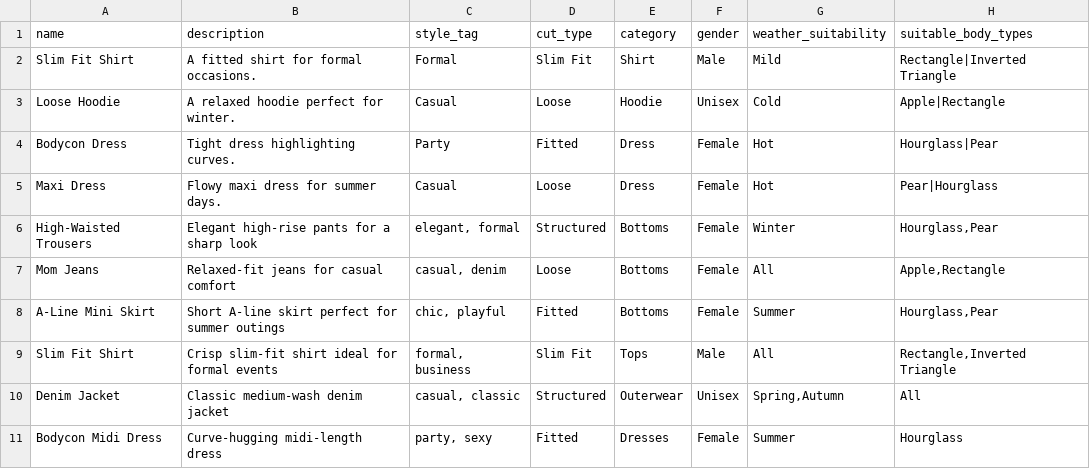
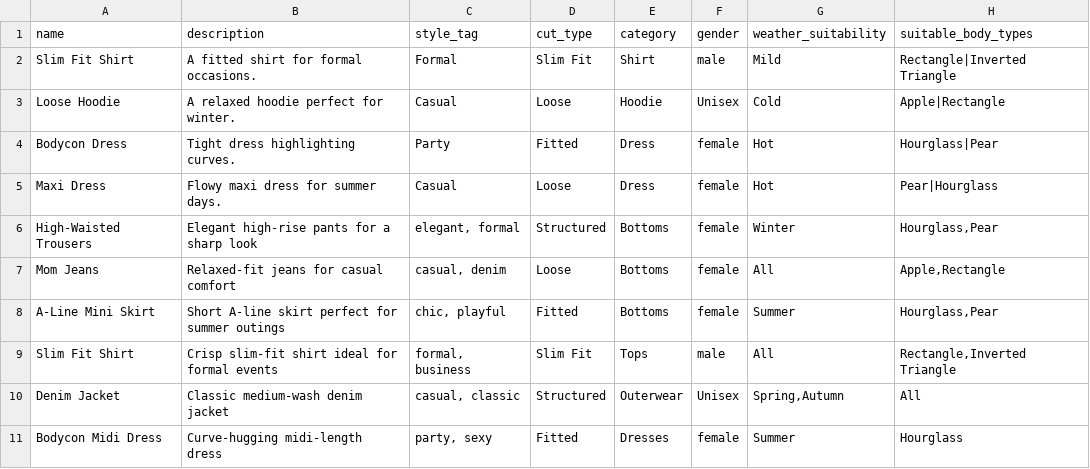
Before and after one commit to ZainabManzoorr/recommendation-system, a CSV file: data/clothing_bodytype.csv, drawn as a sheet.

Commit message:
Normalize gender values to lowercase in user measurements and clothing data; remove skintone-related files.

```diff
--- a/data/clothing_bodytype.csv
+++ b/data/clothing_bodytype.csv
@@ -1,11 +1,11 @@
 name,description,style_tag,cut_type,category,gender,weather_suitability,suitable_body_types
-Slim Fit Shirt,A fitted shirt for formal occasions.,Formal,Slim Fit,Shirt,Male,Mild,Rectangle|Inverted Triangle
+Slim Fit Shirt,A fitted shirt for formal occasions.,Formal,Slim Fit,Shirt,male,Mild,Rectangle|Inverted Triangle
 Loose Hoodie,A relaxed hoodie perfect for winter.,Casual,Loose,Hoodie,Unisex,Cold,Apple|Rectangle
-Bodycon Dress,Tight dress highlighting curves.,Party,Fitted,Dress,Female,Hot,Hourglass|Pear
-Maxi Dress,Flowy maxi dress for summer days.,Casual,Loose,Dress,Female,Hot,Pear|Hourglass
-High-Waisted Trousers,Elegant high-rise pants for a sharp look,"elegant, formal",Structured,Bottoms,Female,Winter,"Hourglass,Pear"
-Mom Jeans,Relaxed-fit jeans for casual comfort,"casual, denim",Loose,Bottoms,Female,All,"Apple,Rectangle"
-A-Line Mini Skirt,Short A-line skirt perfect for summer outings,"chic, playful",Fitted,Bottoms,Female,Summer,"Hourglass,Pear"
-Slim Fit Shirt,Crisp slim-fit shirt ideal for formal events,"formal, business",Slim Fit,Tops,Male,All,"Rectangle,Inverted Triangle"
+Bodycon Dress,Tight dress highlighting curves.,Party,Fitted,Dress,female,Hot,Hourglass|Pear
+Maxi Dress,Flowy maxi dress for summer days.,Casual,Loose,Dress,female,Hot,Pear|Hourglass
+High-Waisted Trousers,Elegant high-rise pants for a sharp look,"elegant, formal",Structured,Bottoms,female,Winter,"Hourglass,Pear"
+Mom Jeans,Relaxed-fit jeans for casual comfort,"casual, denim",Loose,Bottoms,female,All,"Apple,Rectangle"
+A-Line Mini Skirt,Short A-line skirt perfect for summer outings,"chic, playful",Fitted,Bottoms,female,Summer,"Hourglass,Pear"
+Slim Fit Shirt,Crisp slim-fit shirt ideal for formal events,"formal, business",Slim Fit,Tops,male,All,"Rectangle,Inverted Triangle"
 Denim Jacket,Classic medium-wash denim jacket,"casual, classic",Structured,Outerwear,Unisex,"Spring,Autumn",All
-Bodycon Midi Dress,Curve-hugging midi-length dress,"party, sexy",Fitted,Dresses,Female,Summer,Hourglass
+Bodycon Midi Dress,Curve-hugging midi-length dress,"party, sexy",Fitted,Dresses,female,Summer,Hourglass
```
Also changed, not shown: 6 other files.
